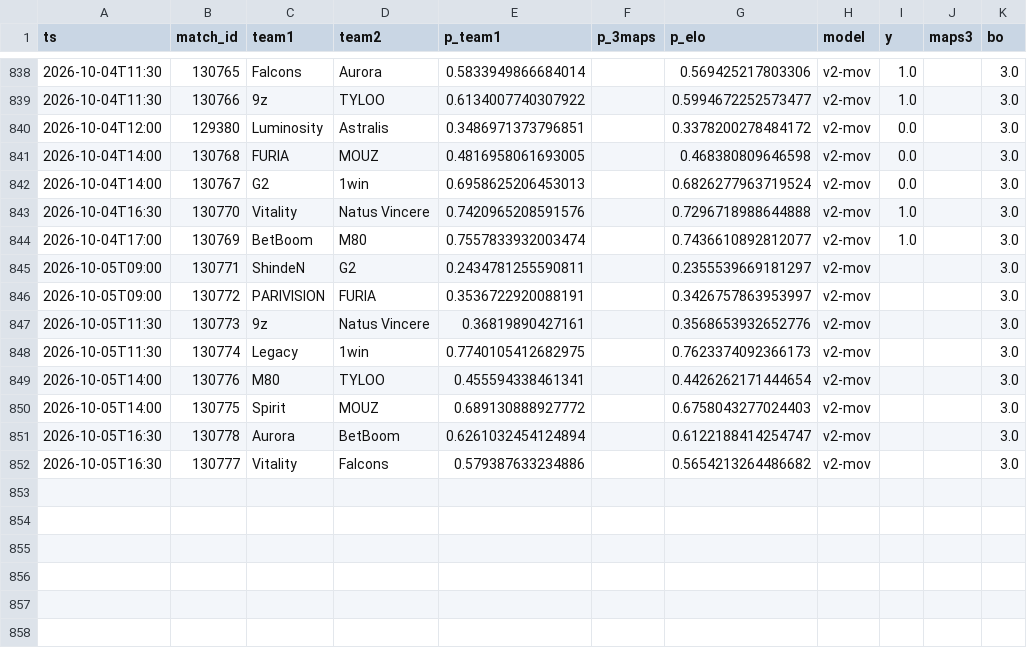
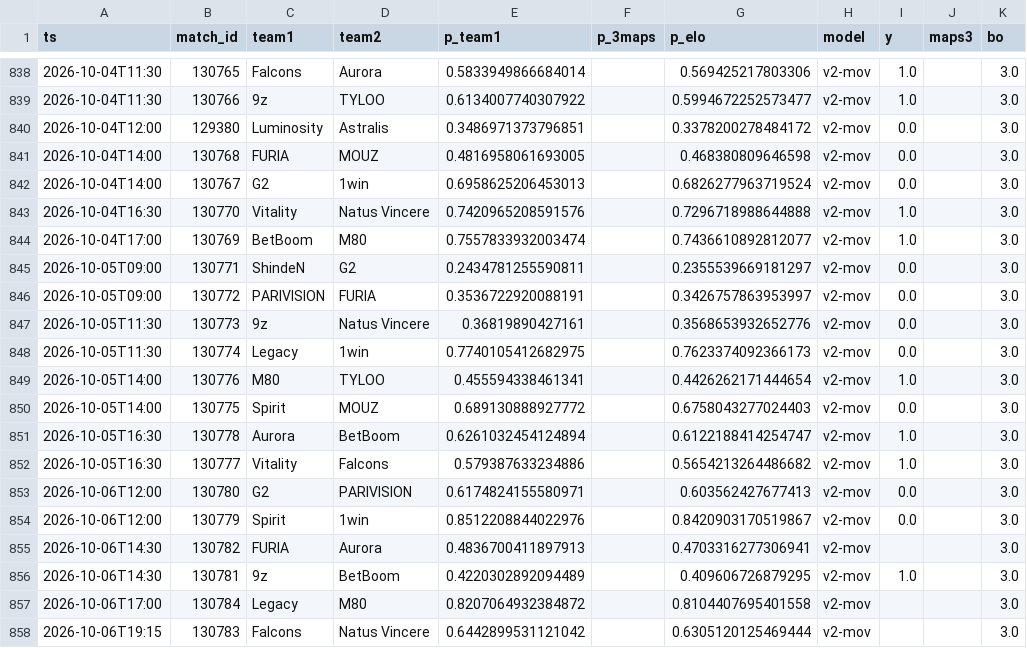
Before and after one commit to azcal/forecasting-lab, a CSV file: data/cs2.csv, drawn as a sheet; only a part is shown, gaps mark what is left out.

```diff
--- a/data/cs2.csv
+++ b/data/cs2.csv
@@ -844,9 +844,15 @@ ts,match_id,team1,team2,p_team1,p_3maps,p_elo,model,y,maps3,bo
 2026-10-04T17:00,130769,BetBoom,M80,0.7557833932003474,,0.7436610892812077,v2-mov,1.0,,3.0
-2026-10-05T09:00,130771,ShindeN,G2,0.2434781255590811,,0.2355539669181297,v2-mov,,,3.0
-2026-10-05T09:00,130772,PARIVISION,FURIA,0.3536722920088191,,0.3426757863953997,v2-mov,,,3.0
-2026-10-05T11:30,130773,9z,Natus Vincere,0.36819890427161,,0.3568653932652776,v2-mov,,,3.0
-2026-10-05T11:30,130774,Legacy,1win,0.7740105412682975,,0.7623374092366173,v2-mov,,,3.0
-2026-10-05T14:00,130776,M80,TYLOO,0.455594338461341,,0.4426262171444654,v2-mov,,,3.0
-2026-10-05T14:00,130775,Spirit,MOUZ,0.689130888927772,,0.6758043277024403,v2-mov,,,3.0
-2026-10-05T16:30,130778,Aurora,BetBoom,0.6261032454124894,,0.6122188414254747,v2-mov,,,3.0
-2026-10-05T16:30,130777,Vitality,Falcons,0.579387633234886,,0.5654213264486682,v2-mov,,,3.0
+2026-10-05T09:00,130771,ShindeN,G2,0.2434781255590811,,0.2355539669181297,v2-mov,0.0,,3.0
+2026-10-05T09:00,130772,PARIVISION,FURIA,0.3536722920088191,,0.3426757863953997,v2-mov,0.0,,3.0
+2026-10-05T11:30,130773,9z,Natus Vincere,0.36819890427161,,0.3568653932652776,v2-mov,0.0,,3.0
+2026-10-05T11:30,130774,Legacy,1win,0.7740105412682975,,0.7623374092366173,v2-mov,0.0,,3.0
+2026-10-05T14:00,130776,M80,TYLOO,0.455594338461341,,0.4426262171444654,v2-mov,1.0,,3.0
+2026-10-05T14:00,130775,Spirit,MOUZ,0.689130888927772,,0.6758043277024403,v2-mov,0.0,,3.0
+2026-10-05T16:30,130778,Aurora,BetBoom,0.6261032454124894,,0.6122188414254747,v2-mov,1.0,,3.0
+2026-10-05T16:30,130777,Vitality,Falcons,0.579387633234886,,0.5654213264486682,v2-mov,1.0,,3.0
+2026-10-06T12:00,130780,G2,PARIVISION,0.6174824155580971,,0.603562427677413,v2-mov,0.0,,3.0
+2026-10-06T12:00,130779,Spirit,1win,0.8512208844022976,,0.8420903170519867,v2-mov,0.0,,3.0
+2026-10-06T14:30,130782,FURIA,Aurora,0.4836700411897913,,0.4703316277306941,v2-mov,,,3.0
+2026-10-06T14:30,130781,9z,BetBoom,0.4220302892094489,,0.409606726879295,v2-mov,1.0,,3.0
+2026-10-06T17:00,130784,Legacy,M80,0.8207064932384872,,0.8104407695401558,v2-mov,,,3.0
+2026-10-06T19:15,130783,Falcons,Natus Vincere,0.6442899531121042,,0.6305120125469444,v2-mov,,,3.0
```
Also changed, not shown: data/mma.csv, data/ncaaf.csv, 4 other files.
